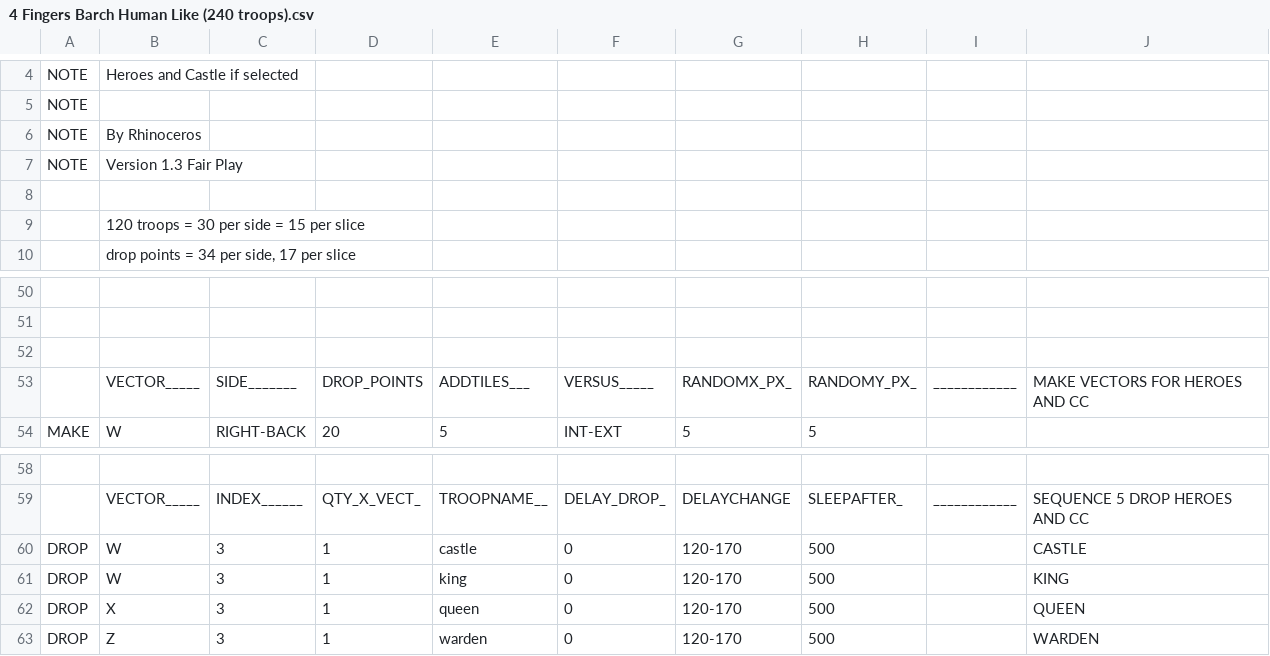
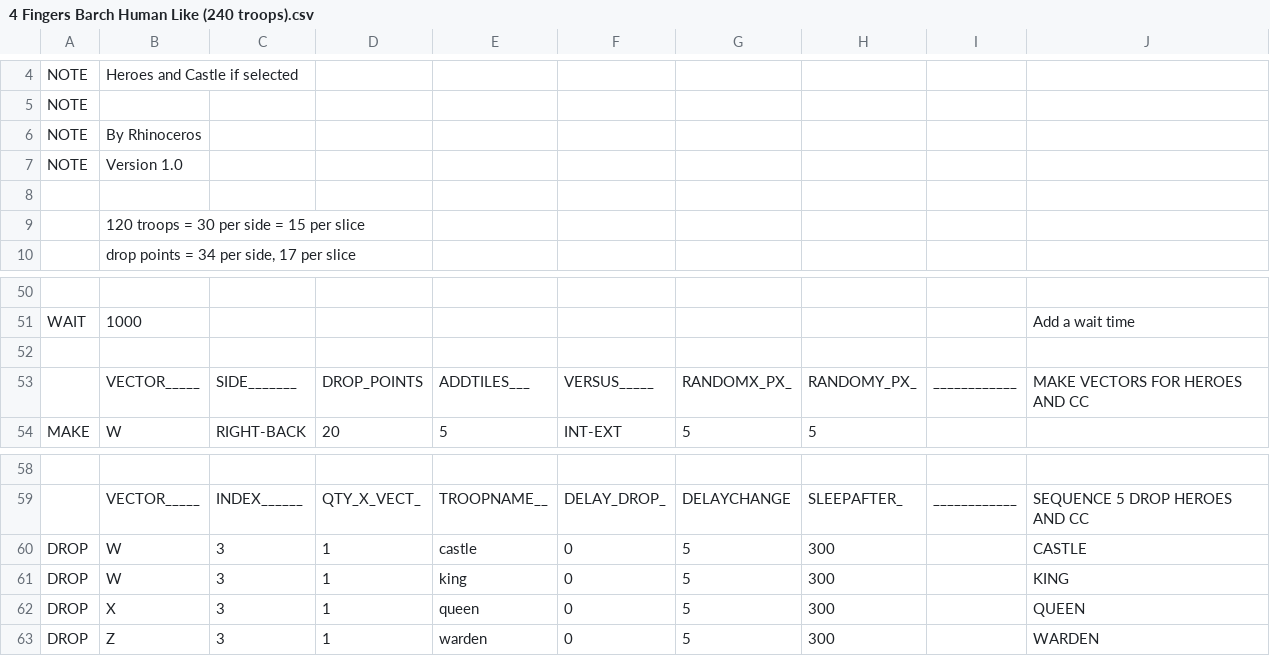
Before and after one commit to amintalkin/MyBot-AIO, a CSV file: CSV/Attack/4 Fingers Barch Human Like (240 troops).csv, drawn as a sheet; only a part is shown, gaps mark what is left out; the diff covers the shown part only; the diff names each change by its address in the sheet, - before the commit and + after, or states it on an @@ line.

```diff
--- a/CSV/Attack/4 Fingers Barch Human Like (240 troops).csv
+++ b/CSV/Attack/4 Fingers Barch Human Like (240 troops).csv
-B7: Version 1.3 Fair Play
+B7: Version 1.0
-row 51: (empty)
+row 51: WAIT | 1000 |  |  |  |  |  |  |  | Add a wait time
-G60:G63: 120-170
+G60:G63: 5
-H60:H63: 500
+H60:H63: 300
```
Also changed, not shown: 3 added rows, 3 removed rows and 42 edited cells elsewhere in this file, CSV/Attack/4 Fingers Barch Human Like (200 troops).csv, CSV/Attack/4 Fingers Barch Human Like (220 troops).csv, 6 other files.
